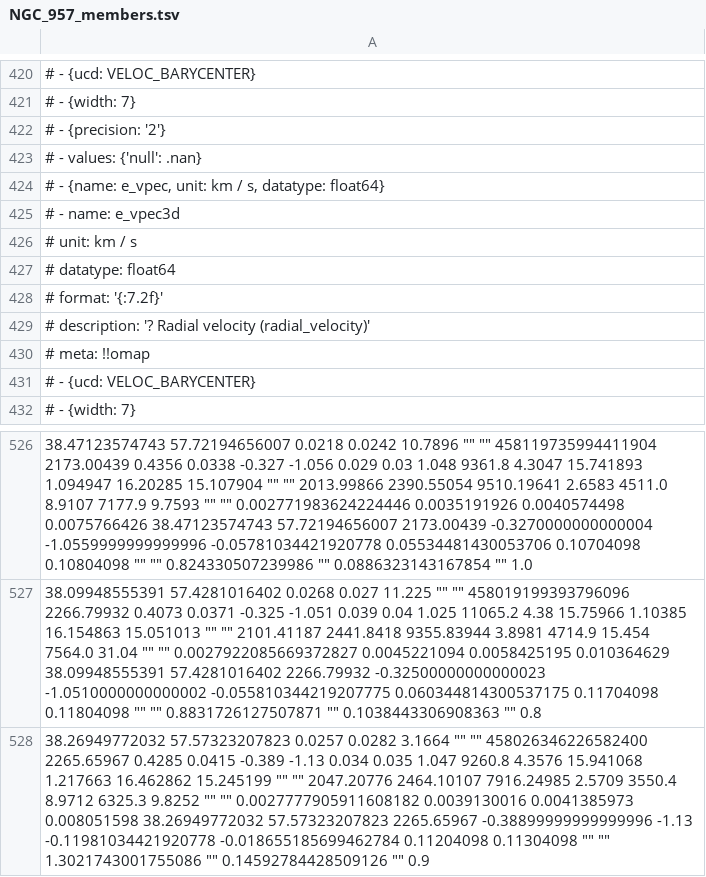
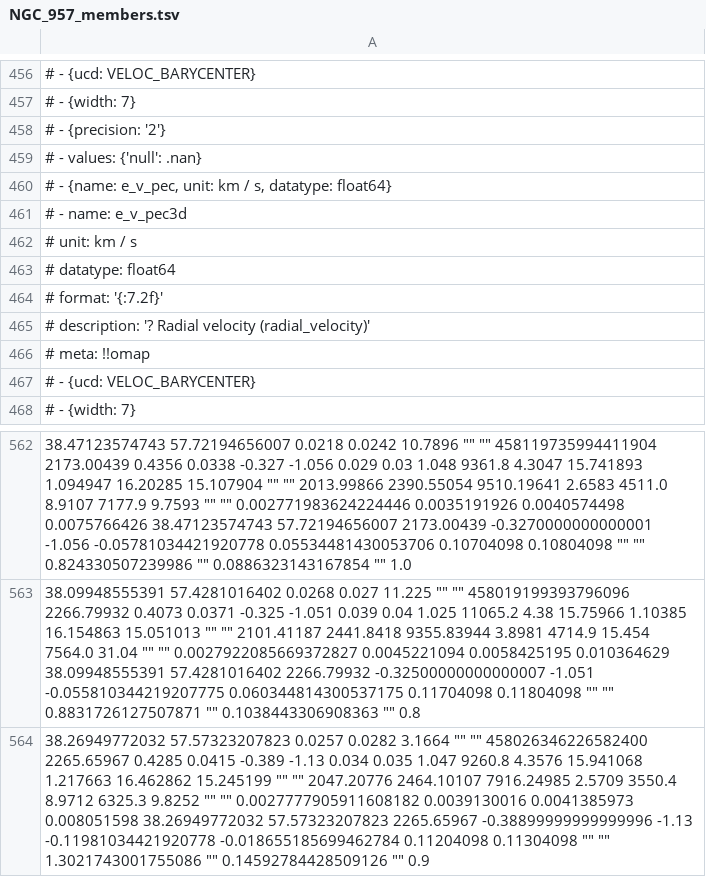
Before and after one commit to surodeep26/Runaway-Stars, a TSV file: Clusters/NGC_957/NGC_957_members.tsv, drawn as a sheet; only a part is shown, gaps mark what is left out; addresses are those after the commit; the diff covers the shown part only; the diff names each change by its address in the sheet, - before the commit and + after, or states it on an @@ line.

```diff
--- a/Clusters/NGC_957/NGC_957_members.tsv
+++ b/Clusters/NGC_957/NGC_957_members.tsv
-A460: …- {name: e_vpec, unit: km…
+A460: …- {name: e_v_pec, unit: km…
-A461: # - name: e_vpec3d
+A461: # - name: e_v_pec3d
-A562: …57.72194656007 2173.00439 -0.3270000000000004 -1.0559999999999996 -0.05781034421920778 0.05534481430053706…
+A562: …57.72194656007 2173.00439 -0.3270000000000001 -1.056 -0.05781034421920778 0.05534481430053706…
-A563: …57.4281016402 2266.79932 -0.32500000000000023 -1.0510000000000002 -0.055810344219207775 0.060344814300537175…
+A563: …57.4281016402 2266.79932 -0.32500000000000007 -1.051 -0.055810344219207775 0.060344814300537175…
```
Also changed, not shown: 36 added rows and 49 edited cells elsewhere in this file, Clusters/Basel_8/Basel_8_members.tsv, Clusters/Bochum_13/Bochum_13_stars_in_region.tsv, 28 other files.
